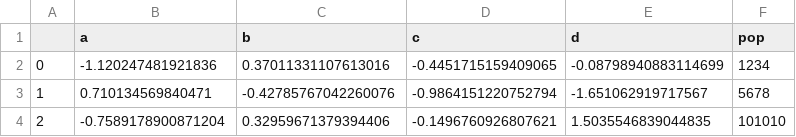
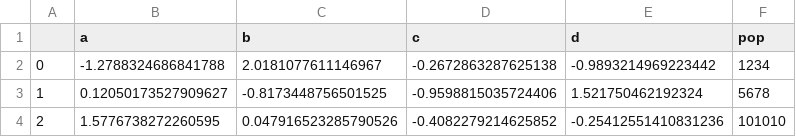
Before and after one commit to NTNU-IndEcol/df_file_interchange, a CSV file: scratch/test_with_structured_custom_info.csv, drawn as a sheet.

Commit message:
Add a default generated context for custom info

```diff
--- a/scratch/test_with_structured_custom_info.csv
+++ b/scratch/test_with_structured_custom_info.csv
@@ -1,4 +1,4 @@
 "","a","b","c","d","pop"
-0,-1.120247481921836,0.37011331107613016,-0.4451715159409065,-0.08798940883114699,1234
-1,0.710134569840471,-0.42785767042260076,-0.9864151220752794,-1.651062919717567,5678
-2,-0.7589178900871204,0.32959671379394406,-0.1496760926807621,1.5035546839044835,101010
+0,-1.2788324686841788,2.0181077611146967,-0.2672863287625138,-0.9893214969223442,1234
+1,0.12050173527909627,-0.8173448756501525,-0.9598815035724406,1.521750462192324,5678
+2,1.5776738272260595,0.047916523285790526,-0.4082279214625852,-0.25412551410831236,101010
```
Also changed, not shown: 4 other files.
